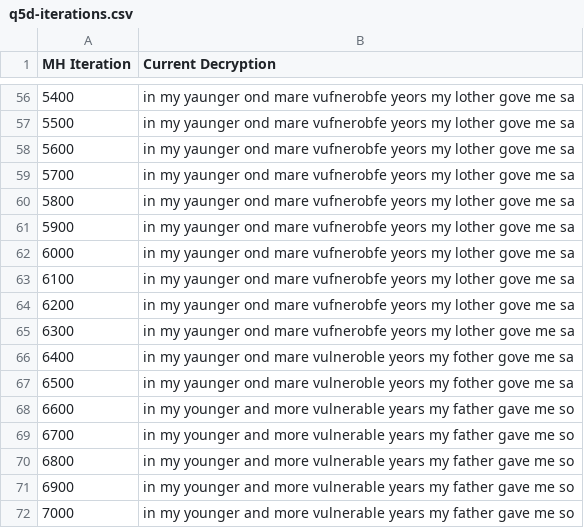
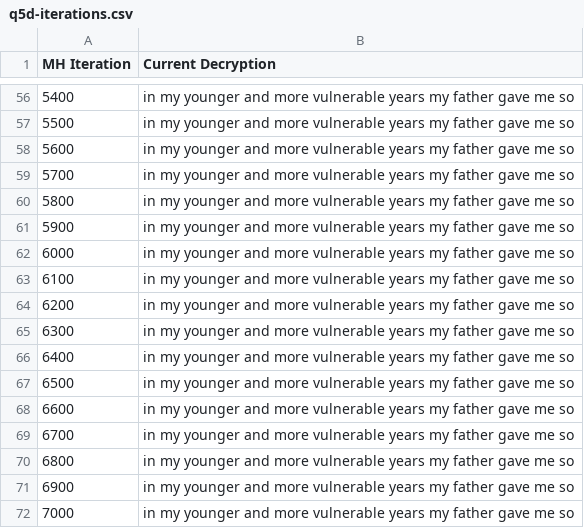
Before and after one commit to jswu18/probabilistic-and-unsupervised-learning, a CSV file: outputs/q5/q5d-iterations.csv, drawn as a sheet; only a part is shown, gaps mark what is left out; the diff covers the shown part only.

```diff
--- a/outputs/q5/q5d-iterations.csv
+++ b/outputs/q5/q5d-iterations.csv
@@ -56,13 +56,13 @@ MH Iteration|Current Decryption
-5400|in my yaunger ond mare vufnerobfe yeors my lother gove me sa
-5500|in my yaunger ond mare vufnerobfe yeors my lother gove me sa
-5600|in my yaunger ond mare vufnerobfe yeors my lother gove me sa
-5700|in my yaunger ond mare vufnerobfe yeors my lother gove me sa
-5800|in my yaunger ond mare vufnerobfe yeors my lother gove me sa
-5900|in my yaunger ond mare vufnerobfe yeors my lother gove me sa
-6000|in my yaunger ond mare vufnerobfe yeors my lother gove me sa
-6100|in my yaunger ond mare vufnerobfe yeors my lother gove me sa
-6200|in my yaunger ond mare vufnerobfe yeors my lother gove me sa
-6300|in my yaunger ond mare vufnerobfe yeors my lother gove me sa
-6400|in my yaunger ond mare vulneroble yeors my fother gove me sa
-6500|in my yaunger ond mare vulneroble yeors my fother gove me sa
+5400|in my younger and more vulnerable years my father gave me so
+5500|in my younger and more vulnerable years my father gave me so
+5600|in my younger and more vulnerable years my father gave me so
+5700|in my younger and more vulnerable years my father gave me so
+5800|in my younger and more vulnerable years my father gave me so
+5900|in my younger and more vulnerable years my father gave me so
+6000|in my younger and more vulnerable years my father gave me so
+6100|in my younger and more vulnerable years my father gave me so
+6200|in my younger and more vulnerable years my father gave me so
+6300|in my younger and more vulnerable years my father gave me so
+6400|in my younger and more vulnerable years my father gave me so
+6500|in my younger and more vulnerable years my father gave me so
 6600|in my younger and more vulnerable years my father gave me so
```
Also changed, not shown: 54 edited cells elsewhere in this file, outputs/q5/q5d-decrypter.csv, 7 other files.
